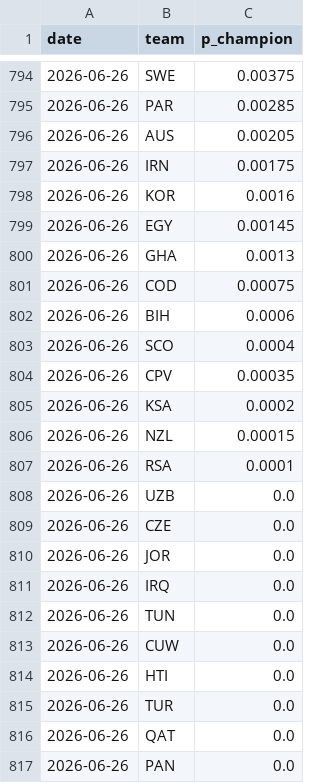
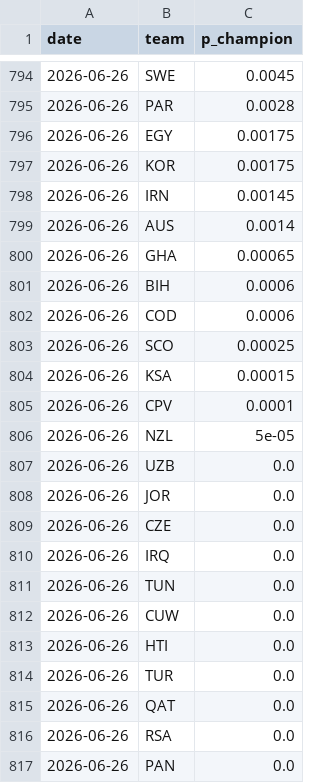
Before and after one commit to SiddharthaThakur/worldcup-iq, a CSV file: data/predictions/champion_history.csv, drawn as a sheet; only a part is shown, gaps mark what is left out; the diff covers the shown part only.

```diff
--- a/data/predictions/champion_history.csv
+++ b/data/predictions/champion_history.csv
@@ -794,18 +794,17 @@ date,team,p_champion
-2026-06-26,SWE,0.00375
-2026-06-26,PAR,0.00285
-2026-06-26,AUS,0.00205
-2026-06-26,IRN,0.00175
-2026-06-26,KOR,0.0016
-2026-06-26,EGY,0.00145
-2026-06-26,GHA,0.0013
-2026-06-26,COD,0.00075
+2026-06-26,SWE,0.0045
+2026-06-26,PAR,0.0028
+2026-06-26,EGY,0.00175
+2026-06-26,KOR,0.00175
+2026-06-26,IRN,0.00145
+2026-06-26,AUS,0.0014
+2026-06-26,GHA,0.00065
 2026-06-26,BIH,0.0006
-2026-06-26,SCO,0.0004
-2026-06-26,CPV,0.00035
-2026-06-26,KSA,0.0002
-2026-06-26,NZL,0.00015
-2026-06-26,RSA,0.0001
+2026-06-26,COD,0.0006
+2026-06-26,SCO,0.00025
+2026-06-26,KSA,0.00015
+2026-06-26,CPV,0.0001
+2026-06-26,NZL,5e-05
 2026-06-26,UZB,0.0
+2026-06-26,JOR,0.0
 2026-06-26,CZE,0.0
-2026-06-26,JOR,0.0
 2026-06-26,IRQ,0.0
@@ -816,2 +815,3 @@ date,team,p_champion
 2026-06-26,QAT,0.0
+2026-06-26,RSA,0.0
 2026-06-26,PAN,0.0
```
Also changed, not shown: 3 added rows, 3 removed rows and 59 edited cells elsewhere in this file, 2 other files.
